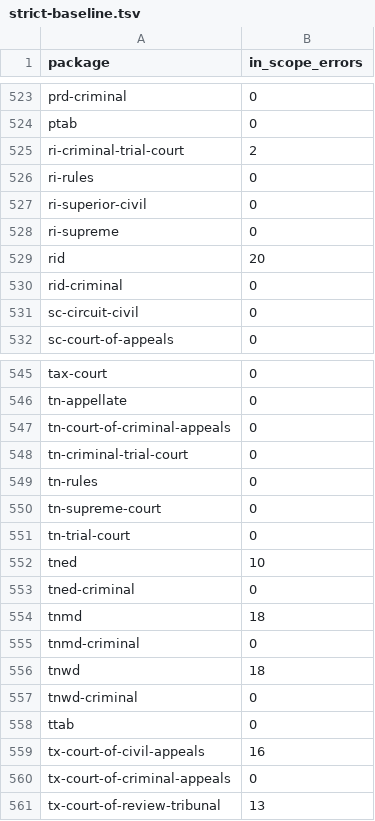
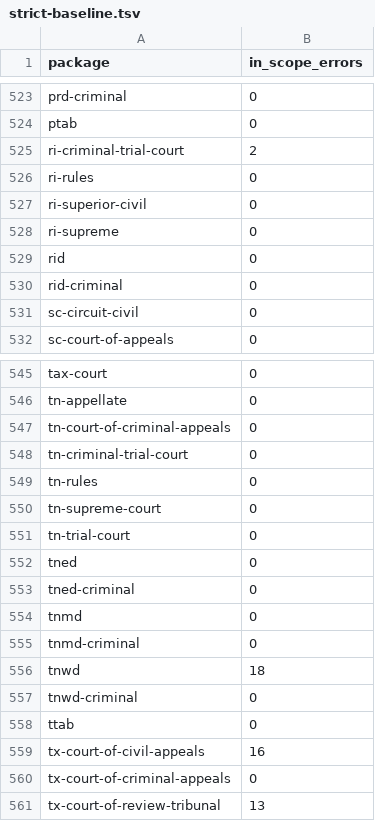
Before and after one commit to davidawad/lit-lang, a TSV file: docs/qa/strict-baseline.tsv, drawn as a sheet; only a part is shown, gaps mark what is left out.

Commit message:
chore: work left uncommitted at agent exit (lg-6hio-4-15-a1)
Gate: lg-6hio-4-15-a1 4098f8d947d0497f74be20e662c1b4c0d012cd0a

```diff
--- a/docs/qa/strict-baseline.tsv
+++ b/docs/qa/strict-baseline.tsv
@@ -528,3 +528,3 @@ ri-superior-civil	0
 ri-supreme	0
-rid	20
+rid	0
 rid-criminal	0
@@ -551,5 +551,5 @@ tn-supreme-court	0
 tn-trial-court	0
-tned	10
+tned	0
 tned-criminal	0
-tnmd	18
+tnmd	0
 tnmd-criminal	0
```
